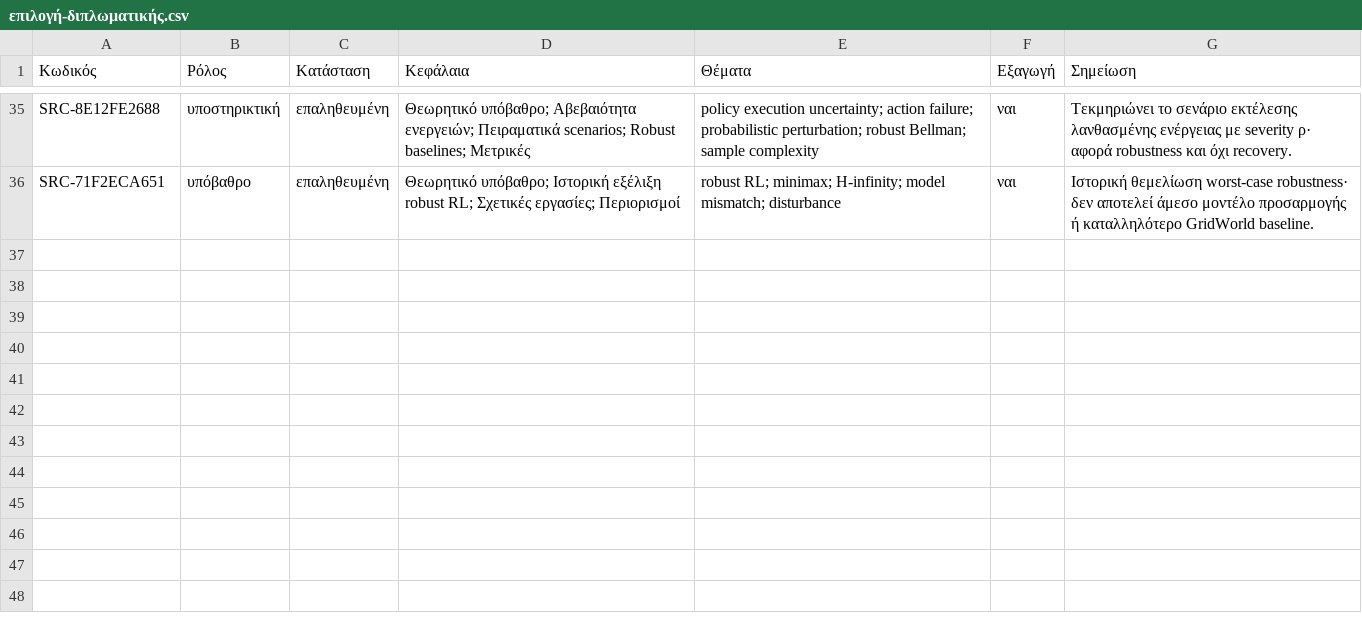
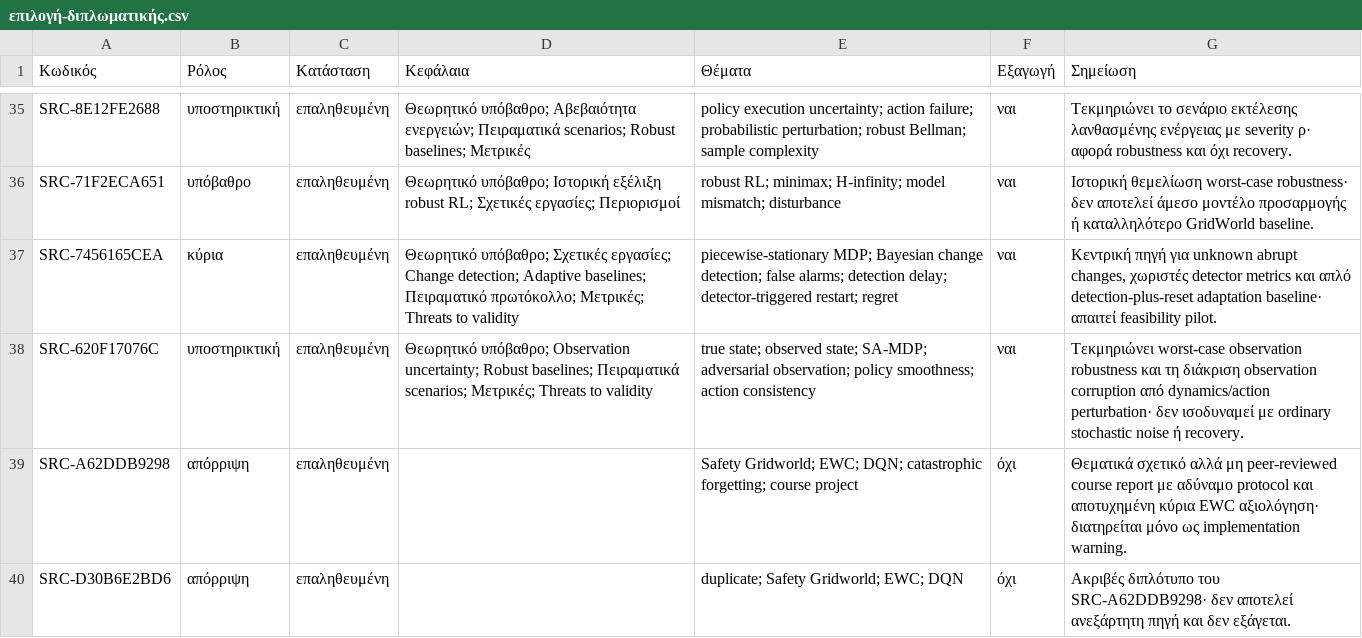
Before and after one commit to MariosGiannakaras/ThesisBibliography, a CSV file: κατάλογος/επιλογή-διπλωματικής.csv, drawn as a sheet; only a part is shown, gaps mark what is left out; the diff names each change by its address in the sheet, - before the commit and + after, or states it on an @@ line.

Commit message:
Επιστημονική ανάλυση 12: change detection και observation robustness

```diff
--- a/κατάλογος/επιλογή-διπλωματικής.csv
+++ b/κατάλογος/επιλογή-διπλωματικής.csv
+row 37: SRC-7456165CEA | κύρια | επαληθευμένη | Θεωρητικό υπόβαθρο; Σχετικές εργασίες; Change detection; Adaptive baselines; Πειραματικό πρωτόκολλο; Μετρικές; Threats to validity | piecewise-stationary MDP; Bayesian change detection; false alarms; detection delay; detector-triggered restart; regret | ναι | Κεντρική πηγή για unknown abrupt changes, χωριστές detector metrics και απλό detection-plus-reset adaptation baseline· απαιτεί feasibility pilot.
+row 38: SRC-620F17076C | υποστηρικτική | επαληθευμένη | Θεωρητικό υπόβαθρο; Observation uncertainty; Robust baselines; Πειραματικά scenarios; Μετρικές; Threats to validity | true state; observed state; SA-MDP; adversarial observation; policy smoothness; action consistency | ναι | Τεκμηριώνει worst-case observation robustness και τη διάκριση observation corruption από dynamics/action perturbation· δεν ισοδυναμεί με ordinary stochastic noise ή recovery.
+row 39: SRC-A62DDB9298 | απόρριψη | επαληθευμένη |  | Safety Gridworld; EWC; DQN; catastrophic forgetting; course project | όχι | Θεματικά σχετικό αλλά μη peer-reviewed course report με αδύναμο protocol και αποτυχημένη κύρια EWC αξιολόγηση· διατηρείται μόνο ως implementation warning.
+row 40: SRC-D30B6E2BD6 | απόρριψη | επαληθευμένη |  | duplicate; Safety Gridworld; EWC; DQN | όχι | Ακριβές διπλότυπο του SRC-A62DDB9298· δεν αποτελεί ανεξάρτητη πηγή και δεν εξάγεται.
```
